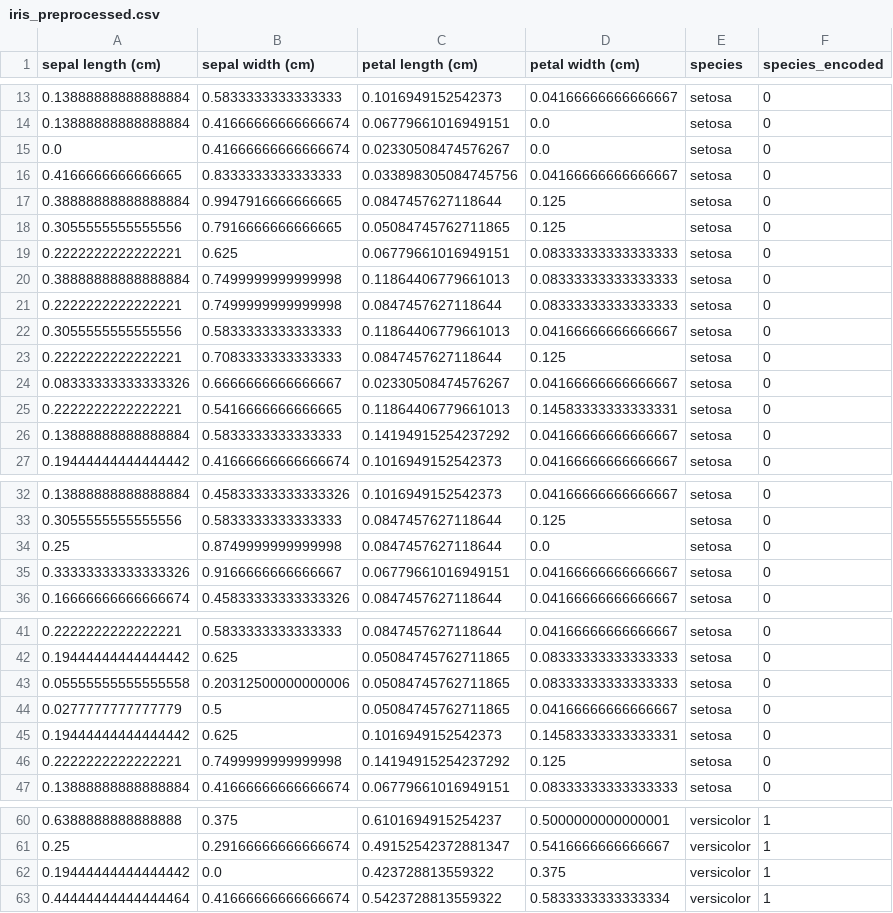
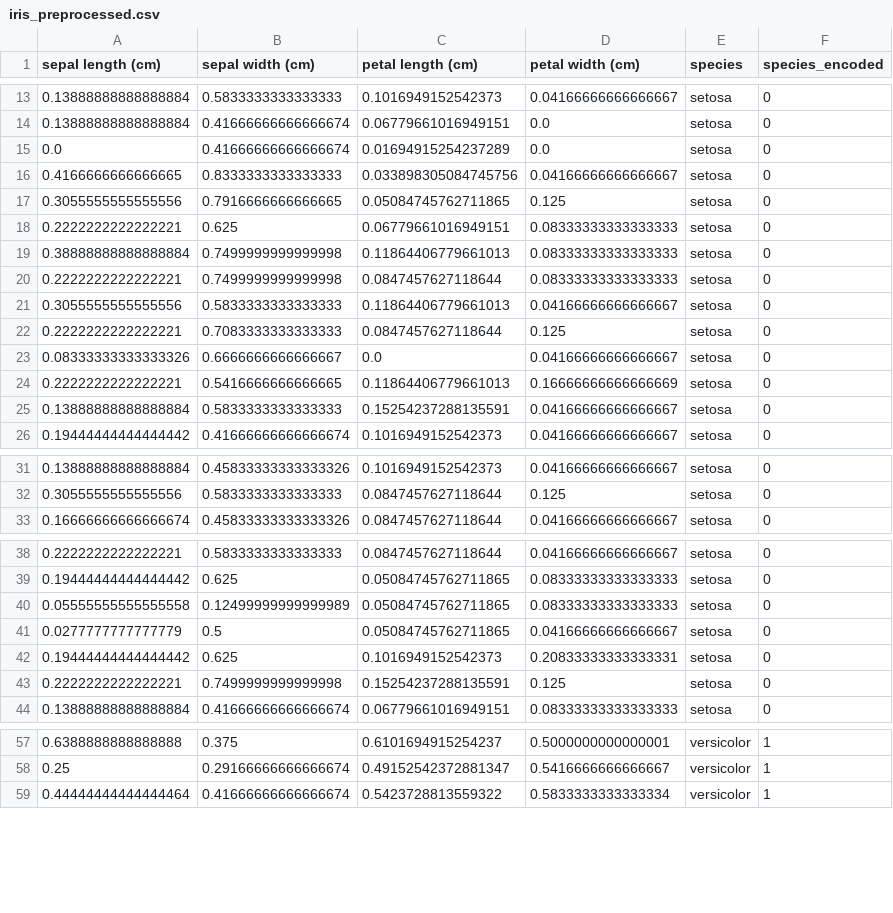
Before and after one commit to ibtj21/DSA-2040_Practical_Exam_Hana_555, a CSV file: Section_2/Task_1_Data_Preprocessing_and_Exploration/iris_preprocessed.csv, drawn as a sheet; only a part is shown, gaps mark what is left out; the diff covers the shown part only.

```diff
--- a/Section_2/Task_1_Data_Preprocessing_and_Exploration/iris_preprocessed.csv
+++ b/Section_2/Task_1_Data_Preprocessing_and_Exploration/iris_preprocessed.csv
@@ -14,5 +14,4 @@ sepal length (cm),sepal width (cm),petal length (cm),petal width (cm),species,sp
 0.13888888888888884,0.41666666666666674,0.06779661016949151,0.0,setosa,0
-0.0,0.41666666666666674,0.02330508474576267,0.0,setosa,0
+0.0,0.41666666666666674,0.01694915254237289,0.0,setosa,0
 0.4166666666666665,0.8333333333333333,0.033898305084745756,0.04166666666666667,setosa,0
-0.38888888888888884,0.9947916666666665,0.0847457627118644,0.125,setosa,0
 0.3055555555555556,0.7916666666666665,0.05084745762711865,0.125,setosa,0
@@ -23,5 +22,5 @@ sepal length (cm),sepal width (cm),petal length (cm),petal width (cm),species,sp
 0.2222222222222221,0.7083333333333333,0.0847457627118644,0.125,setosa,0
-0.08333333333333326,0.6666666666666667,0.02330508474576267,0.04166666666666667,setosa,0
-0.2222222222222221,0.5416666666666665,0.11864406779661013,0.14583333333333331,setosa,0
-0.13888888888888884,0.5833333333333333,0.14194915254237292,0.04166666666666667,setosa,0
+0.08333333333333326,0.6666666666666667,0.0,0.04166666666666667,setosa,0
+0.2222222222222221,0.5416666666666665,0.11864406779661013,0.16666666666666669,setosa,0
+0.13888888888888884,0.5833333333333333,0.15254237288135591,0.04166666666666667,setosa,0
 0.19444444444444442,0.41666666666666674,0.1016949152542373,0.04166666666666667,setosa,0
@@ -33,4 +32,2 @@ sepal length (cm),sepal width (cm),petal length (cm),petal width (cm),species,sp
 0.3055555555555556,0.5833333333333333,0.0847457627118644,0.125,setosa,0
-0.25,0.8749999999999998,0.0847457627118644,0.0,setosa,0
-0.33333333333333326,0.9166666666666667,0.06779661016949151,0.04166666666666667,setosa,0
 0.16666666666666674,0.45833333333333326,0.0847457627118644,0.04166666666666667,setosa,0
@@ -42,6 +39,6 @@ sepal length (cm),sepal width (cm),petal length (cm),petal width (cm),species,sp
 0.19444444444444442,0.625,0.05084745762711865,0.08333333333333333,setosa,0
-0.05555555555555558,0.20312500000000006,0.05084745762711865,0.08333333333333333,setosa,0
+0.05555555555555558,0.12499999999999989,0.05084745762711865,0.08333333333333333,setosa,0
 0.0277777777777779,0.5,0.05084745762711865,0.04166666666666667,setosa,0
-0.19444444444444442,0.625,0.1016949152542373,0.14583333333333331,setosa,0
-0.2222222222222221,0.7499999999999998,0.14194915254237292,0.125,setosa,0
+0.19444444444444442,0.625,0.1016949152542373,0.20833333333333331,setosa,0
+0.2222222222222221,0.7499999999999998,0.15254237288135591,0.125,setosa,0
 0.13888888888888884,0.41666666666666674,0.06779661016949151,0.08333333333333333,setosa,0
@@ -61,3 +58,2 @@ sepal length (cm),sepal width (cm),petal length (cm),petal width (cm),species,sp
 0.25,0.29166666666666674,0.49152542372881347,0.5416666666666667,versicolor,1
-0.19444444444444442,0.0,0.423728813559322,0.375,versicolor,1
 0.44444444444444464,0.41666666666666674,0.5423728813559322,0.5833333333333334,versicolor,1
```
Also changed, not shown: 5 edited cells elsewhere in this file, 4 other files.
